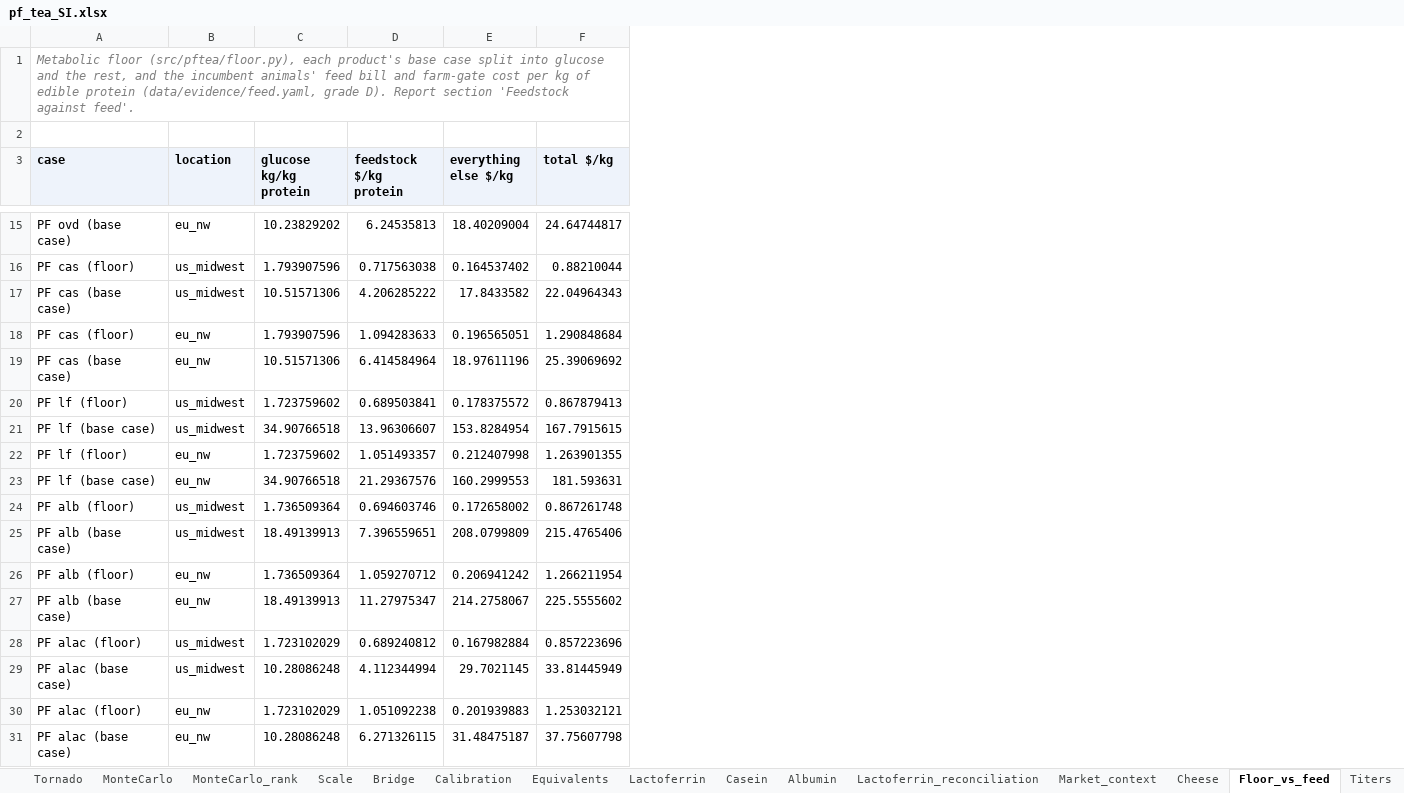
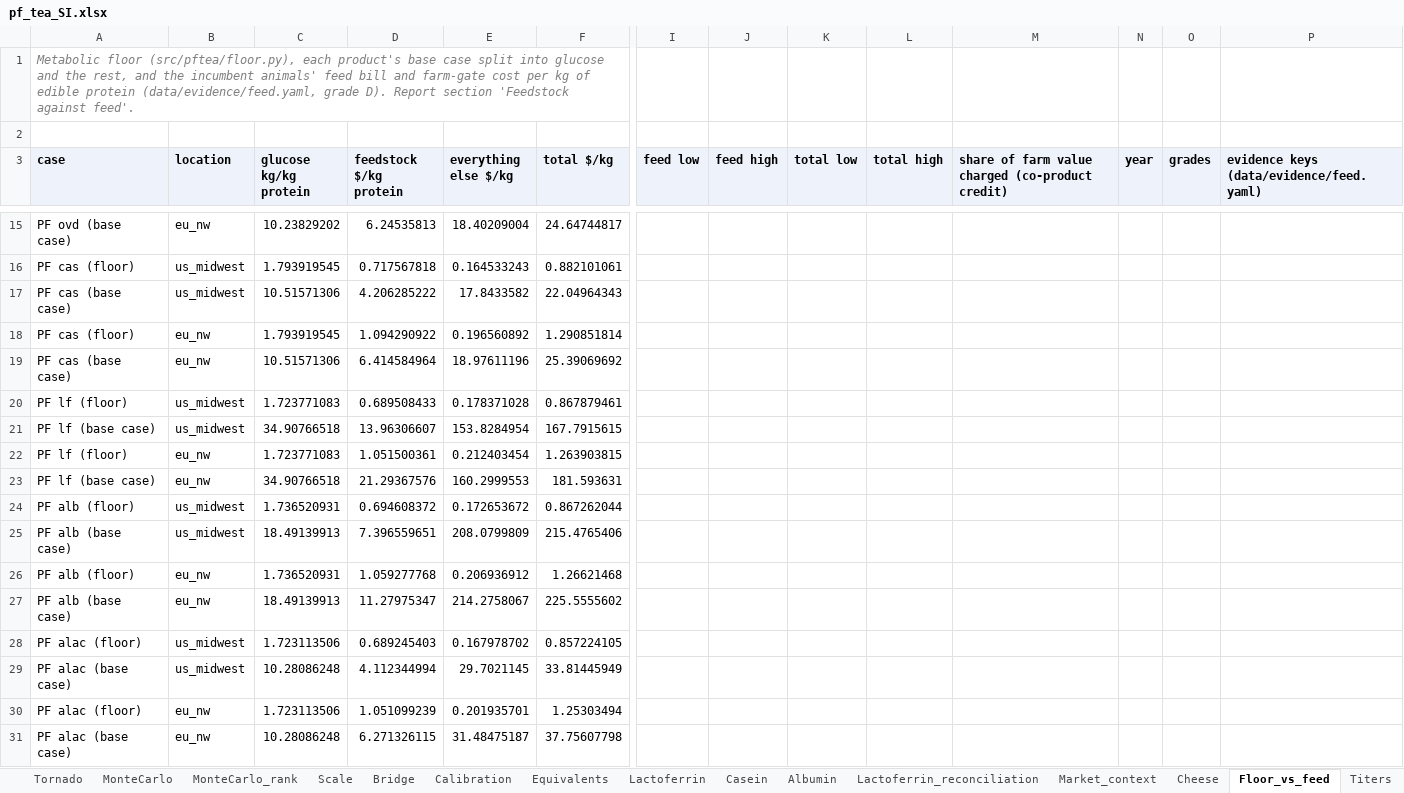
Before and after one commit to PabloAMC/precision-fermentation-TEA, an Excel workbook: report/pf_tea_SI.xlsx, sheet Floor_vs_feed, drawn as a sheet; only a part is shown, gaps mark what is left out; values as stored, in another font and other column widths than the file's, no borders; the diff covers the shown part only; the diff names each change by its address in the sheet, - before the commit and + after, or states it on an @@ line.

```diff
--- a/report/pf_tea_SI.xlsx (sheet Floor_vs_feed)
+++ b/report/pf_tea_SI.xlsx (sheet Floor_vs_feed)
+column I (feed low), empty
+column J (feed high), empty
+column K (total low), empty
+column L (total high), empty
+column M, row 3: share of farm value charged (co-product credit)
+column N (year), empty
+column O (grades), empty
+column P, row 3: evidence keys (data/evidence/feed.yaml)
-C16 (glucose kg/kg protein): 1.793907596
+C16 (glucose kg/kg protein): 1.793919545
-D16 (feedstock $/kg protein): 0.717563038
+D16 (feedstock $/kg protein): 0.717567818
-E16 (everything else $/kg): 0.164537402
+E16 (everything else $/kg): 0.164533243
-F16 (total $/kg): 0.88210044
+F16 (total $/kg): 0.882101061
-C18 (glucose kg/kg protein): 1.793907596
+C18 (glucose kg/kg protein): 1.793919545
-D18 (feedstock $/kg protein): 1.094283633
+D18 (feedstock $/kg protein): 1.094290922
-E18 (everything else $/kg): 0.196565051
+E18 (everything else $/kg): 0.196560892
-F18 (total $/kg): 1.290848684
+F18 (total $/kg): 1.290851814
-C20 (glucose kg/kg protein): 1.723759602
+C20 (glucose kg/kg protein): 1.723771083
-D20 (feedstock $/kg protein): 0.689503841
+D20 (feedstock $/kg protein): 0.689508433
-E20 (everything else $/kg): 0.178375572
+E20 (everything else $/kg): 0.178371028
-F20 (total $/kg): 0.867879413
+F20 (total $/kg): 0.867879461
-C22 (glucose kg/kg protein): 1.723759602
+C22 (glucose kg/kg protein): 1.723771083
-D22 (feedstock $/kg protein): 1.051493357
+D22 (feedstock $/kg protein): 1.051500361
-E22 (everything else $/kg): 0.212407998
+E22 (everything else $/kg): 0.212403454
-F22 (total $/kg): 1.263901355
+F22 (total $/kg): 1.263903815
-C24 (glucose kg/kg protein): 1.736509364
+C24 (glucose kg/kg protein): 1.736520931
-D24 (feedstock $/kg protein): 0.694603746
+D24 (feedstock $/kg protein): 0.694608372
-E24 (everything else $/kg): 0.172658002
+E24 (everything else $/kg): 0.172653672
-F24 (total $/kg): 0.867261748
+F24 (total $/kg): 0.867262044
-C26 (glucose kg/kg protein): 1.736509364
+C26 (glucose kg/kg protein): 1.736520931
-D26 (feedstock $/kg protein): 1.059270712
+D26 (feedstock $/kg protein): 1.059277768
-E26 (everything else $/kg): 0.206941242
+E26 (everything else $/kg): 0.206936912
-F26 (total $/kg): 1.266211954
+F26 (total $/kg): 1.26621468
-C28 (glucose kg/kg protein): 1.723102029
+C28 (glucose kg/kg protein): 1.723113506
-D28 (feedstock $/kg protein): 0.689240812
+D28 (feedstock $/kg protein): 0.689245403
-E28 (everything else $/kg): 0.167982884
+E28 (everything else $/kg): 0.167978702
-F28 (total $/kg): 0.857223696
+F28 (total $/kg): 0.857224105
-C30 (glucose kg/kg protein): 1.723102029
+C30 (glucose kg/kg protein): 1.723113506
-D30 (feedstock $/kg protein): 1.051092238
+D30 (feedstock $/kg protein): 1.051099239
-E30 (everything else $/kg): 0.201939883
+E30 (everything else $/kg): 0.201935701
-F30 (total $/kg): 1.253032121
+F30 (total $/kg): 1.25303494
```
Also changed, not shown: 30 edited cells elsewhere in this sheet, sheet README, sheet Parameters, 20 other files.
